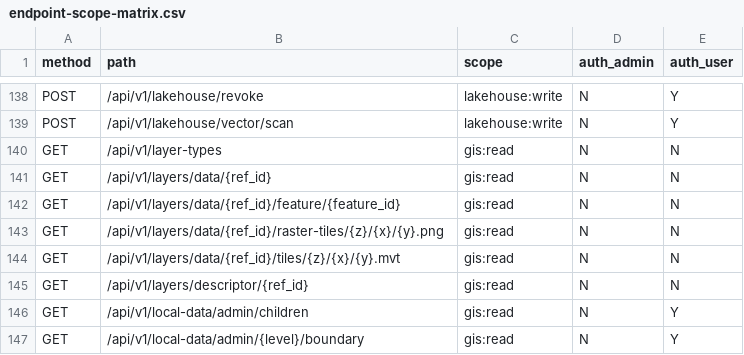
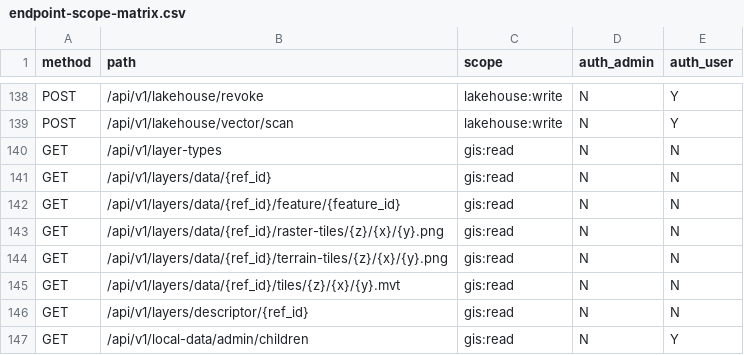
Before and after one commit to WindWang2/webgis-ai-agent, a CSV file: docs/dev/endpoint-scope-matrix.csv, drawn as a sheet; only a part is shown, gaps mark what is left out; the shorter side is filled out with more unchanged rows.

Commit message:
fix(cartography): post-baseline convergence — ghost command, terrain tiles, eslint dep, schema baselines
- viewCommands 补 set_map_scene 目录项（幽灵命令不变量 #535：后端已发射、
  前端目录缺失；scene 经 MapSpec runtime 协调落地，命令只承担确认语义）
- map-panel.tsx useCallback 移除模块级 getCommittedMapSpec 无效依赖
  （react-hooks/exhaustive-deps，Code Quality 0-warning 门）
- terrain-tiles PNG 端点：EXCLUSIONS 豁免 + scope 矩阵行
- structural_baselines：新场景工具 schema 增长显式抬基线（+200 抖动余量，
  实测跨进程方差 ~220 字符）；OpenAPI/字段契约快照 additive 刷新 + 产物再生

本地验证：门禁集 175 过；frontend 3750/3750 + eslint 0 警告；
cartography -m 946 过；scene 单元批全绿

```diff
--- a/docs/dev/endpoint-scope-matrix.csv
+++ b/docs/dev/endpoint-scope-matrix.csv
@@ -143,2 +143,3 @@ GET,/api/v1/layers/data/{ref_id}/feature/{feature_id},gis:read,N,N
 GET,/api/v1/layers/data/{ref_id}/raster-tiles/{z}/{x}/{y}.png,gis:read,N,N
+GET,/api/v1/layers/data/{ref_id}/terrain-tiles/{z}/{x}/{y}.png,gis:read,N,N
 GET,/api/v1/layers/data/{ref_id}/tiles/{z}/{x}/{y}.mvt,gis:read,N,N
```
Also changed, not shown: 12 other files.
